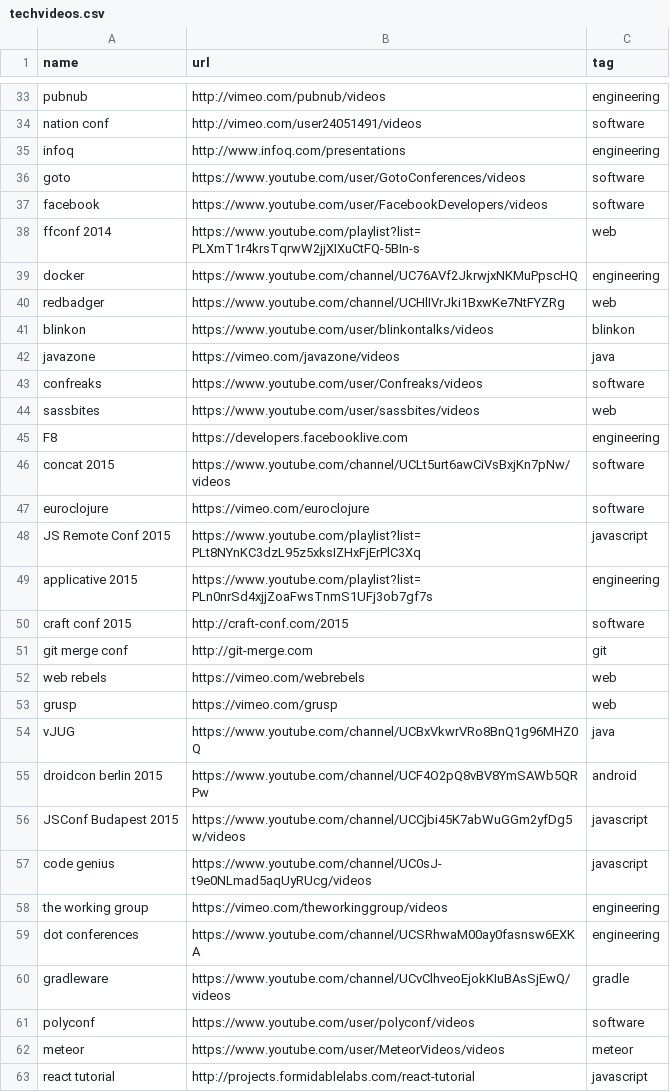
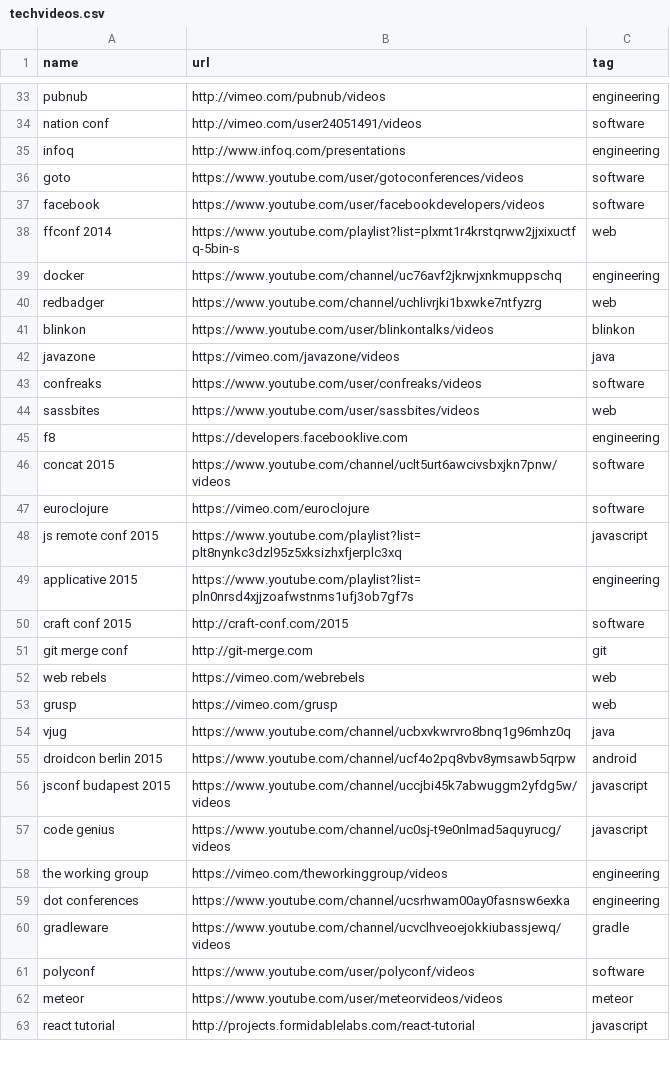
Before and after one commit to griffio/griffio.github.io, a CSV file: _data/techvideos.csv, drawn as a sheet; only a part is shown, gaps mark what is left out; the diff covers the shown part only.

```diff
--- a/_data/techvideos.csv
+++ b/_data/techvideos.csv
@@ -35,16 +35,16 @@ nation conf,http://vimeo.com/user24051491/videos,software
 infoq,http://www.infoq.com/presentations,engineering
-goto,https://www.youtube.com/user/GotoConferences/videos,software
-facebook,https://www.youtube.com/user/FacebookDevelopers/videos,software
-ffconf 2014,https://www.youtube.com/playlist?list=PLXmT1r4krsTqrwW2jjXIXuCtFQ-5BIn-s,web
-docker,https://www.youtube.com/channel/UC76AVf2JkrwjxNKMuPpscHQ,engineering
-redbadger,https://www.youtube.com/channel/UCHlIVrJki1BxwKe7NtFYZRg,web
+goto,https://www.youtube.com/user/gotoconferences/videos,software
+facebook,https://www.youtube.com/user/facebookdevelopers/videos,software
+ffconf 2014,https://www.youtube.com/playlist?list=plxmt1r4krstqrww2jjxixuctfq-5bin-s,web
+docker,https://www.youtube.com/channel/uc76avf2jkrwjxnkmuppschq,engineering
+redbadger,https://www.youtube.com/channel/uchlivrjki1bxwke7ntfyzrg,web
 blinkon,https://www.youtube.com/user/blinkontalks/videos,blinkon
 javazone,https://vimeo.com/javazone/videos,java
-confreaks,https://www.youtube.com/user/Confreaks/videos,software
+confreaks,https://www.youtube.com/user/confreaks/videos,software
 sassbites,https://www.youtube.com/user/sassbites/videos,web
-F8,https://developers.facebooklive.com,engineering
-concat 2015,https://www.youtube.com/channel/UCLt5urt6awCiVsBxjKn7pNw/videos,software
+f8,https://developers.facebooklive.com,engineering
+concat 2015,https://www.youtube.com/channel/uclt5urt6awcivsbxjkn7pnw/videos,software
 euroclojure,https://vimeo.com/euroclojure,software
-JS Remote Conf 2015,https://www.youtube.com/playlist?list=PLt8NYnKC3dzL95z5xksIZHxFjErPlC3Xq,javascript
-applicative 2015,https://www.youtube.com/playlist?list=PLn0nrSd4xjjZoaFwsTnmS1UFj3ob7gf7s,engineering
+js remote conf 2015,https://www.youtube.com/playlist?list=plt8nynkc3dzl95z5xksizhxfjerplc3xq,javascript
+applicative 2015,https://www.youtube.com/playlist?list=pln0nrsd4xjjzoafwstnms1ufj3ob7gf7s,engineering
 craft conf 2015, http://craft-conf.com/2015,software
@@ -53,11 +53,11 @@ web rebels,https://vimeo.com/webrebels,web
 grusp,https://vimeo.com/grusp,web
-vJUG,https://www.youtube.com/channel/UCBxVkwrVRo8BnQ1g96MHZ0Q,java
-droidcon berlin 2015,https://www.youtube.com/channel/UCF4O2pQ8vBV8YmSAWb5QRPw,android
-JSConf Budapest 2015,https://www.youtube.com/channel/UCCjbi45K7abWuGGm2yfDg5w/videos,javascript
-code genius,https://www.youtube.com/channel/UC0sJ-t9e0NLmad5aqUyRUcg/videos,javascript
+vjug,https://www.youtube.com/channel/ucbxvkwrvro8bnq1g96mhz0q,java
+droidcon berlin 2015,https://www.youtube.com/channel/ucf4o2pq8vbv8ymsawb5qrpw,android
+jsconf budapest 2015,https://www.youtube.com/channel/uccjbi45k7abwuggm2yfdg5w/videos,javascript
+code genius,https://www.youtube.com/channel/uc0sj-t9e0nlmad5aquyrucg/videos,javascript
 the working group,https://vimeo.com/theworkinggroup/videos,engineering
-dot conferences,https://www.youtube.com/channel/UCSRhwaM00ay0fasnsw6EXKA,engineering
-gradleware,https://www.youtube.com/channel/UCvClhveoEjokKIuBAsSjEwQ/videos,gradle
+dot conferences,https://www.youtube.com/channel/ucsrhwam00ay0fasnsw6exka,engineering
+gradleware,https://www.youtube.com/channel/ucvclhveoejokkiubassjewq/videos,gradle
 polyconf,https://www.youtube.com/user/polyconf/videos,software
-meteor,https://www.youtube.com/user/MeteorVideos/videos,meteor
+meteor,https://www.youtube.com/user/meteorvideos/videos,meteor
 react tutorial,http://projects.formidablelabs.com/react-tutorial,javascript
```
Also changed, not shown: 1 added row and 27 edited cells elsewhere in this file.
